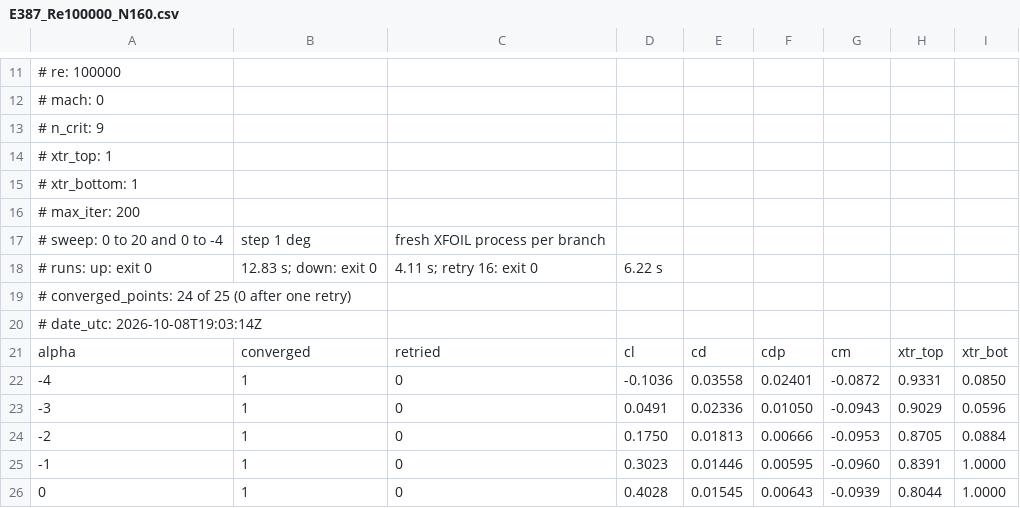
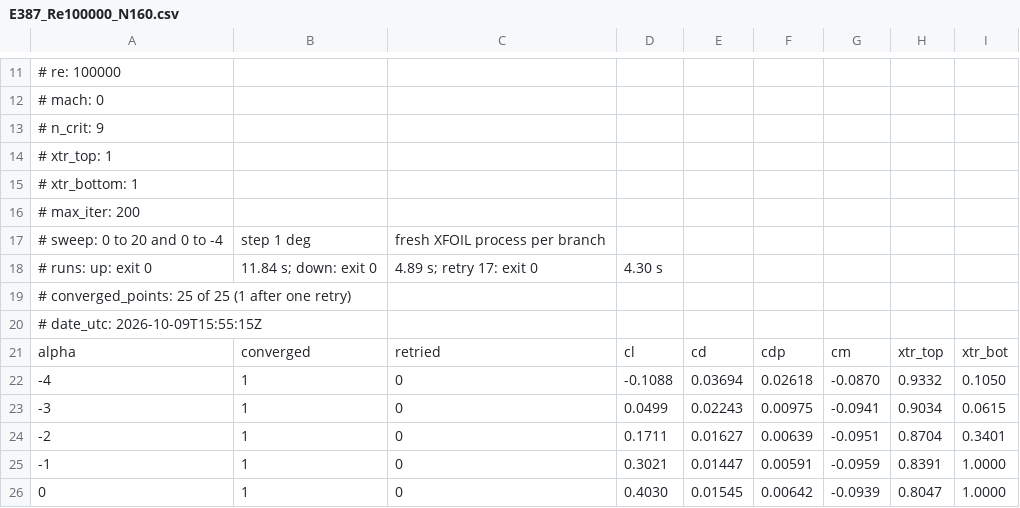
Before and after one commit to PradeepkrishnaGM/foil-lab, a CSV file: src/foil_lab/data/reference/xfoil/E387_Re100000_N160.csv, drawn as a sheet; only a part is shown, gaps mark what is left out; the diff covers the shown part only.

```diff
--- a/src/foil_lab/data/reference/xfoil/E387_Re100000_N160.csv
+++ b/src/foil_lab/data/reference/xfoil/E387_Re100000_N160.csv
@@ -17,10 +17,10 @@
 # sweep: 0 to 20 and 0 to -4, step 1 deg, fresh XFOIL process per branch
-# runs: up: exit 0, 12.83 s; down: exit 0, 4.11 s; retry 16: exit 0, 6.22 s
-# converged_points: 24 of 25 (0 after one retry)
-# date_utc: 2026-10-08T19:03:14Z
+# runs: up: exit 0, 11.84 s; down: exit 0, 4.89 s; retry 17: exit 0, 4.30 s
+# converged_points: 25 of 25 (1 after one retry)
+# date_utc: 2026-10-09T15:55:15Z
 alpha,converged,retried,cl,cd,cdp,cm,xtr_top,xtr_bot
--4,1,0,-0.1036,0.03558,0.02401,-0.0872,0.9331,0.0850
--3,1,0,0.0491,0.02336,0.01050,-0.0943,0.9029,0.0596
--2,1,0,0.1750,0.01813,0.00666,-0.0953,0.8705,0.0884
--1,1,0,0.3023,0.01446,0.00595,-0.0960,0.8391,1.0000
-0,1,0,0.4028,0.01545,0.00643,-0.0939,0.8044,1.0000
+-4,1,0,-0.1088,0.03694,0.02618,-0.0870,0.9332,0.1050
+-3,1,0,0.0499,0.02243,0.00975,-0.0941,0.9034,0.0615
+-2,1,0,0.1711,0.01627,0.00639,-0.0951,0.8704,0.3401
+-1,1,0,0.3021,0.01447,0.00591,-0.0959,0.8391,1.0000
+0,1,0,0.4030,0.01545,0.00642,-0.0939,0.8047,1.0000
```
Also changed, not shown: 102 edited cells elsewhere in this file, src/foil_lab/data/reference/xfoil/E387_Re1000000_N160.csv, src/foil_lab/data/reference/xfoil/E387_Re3000000_N240.csv, 40 other files.
